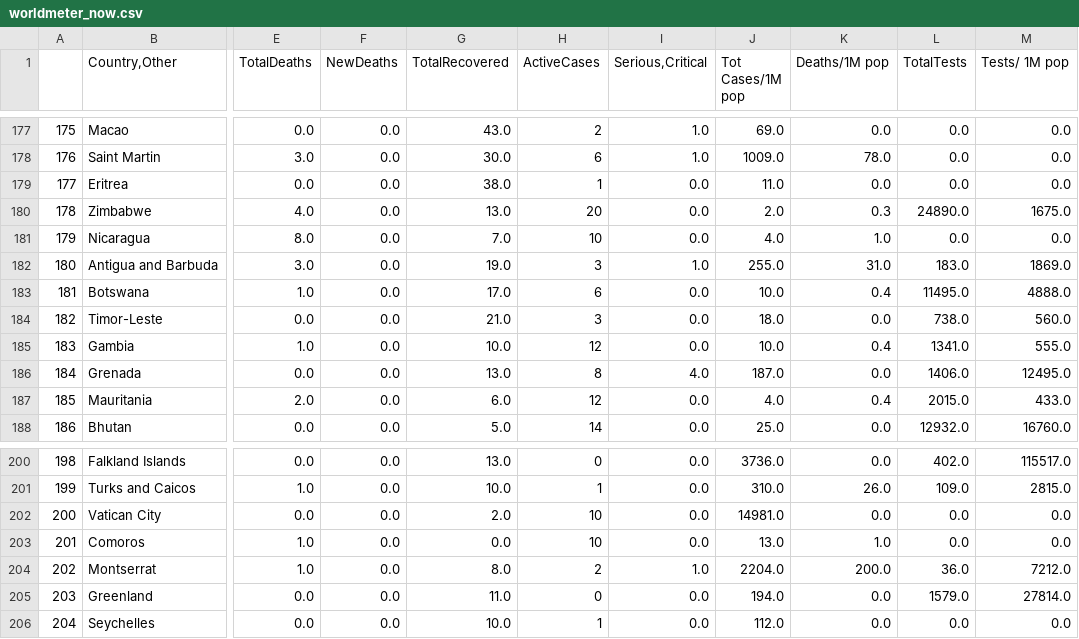
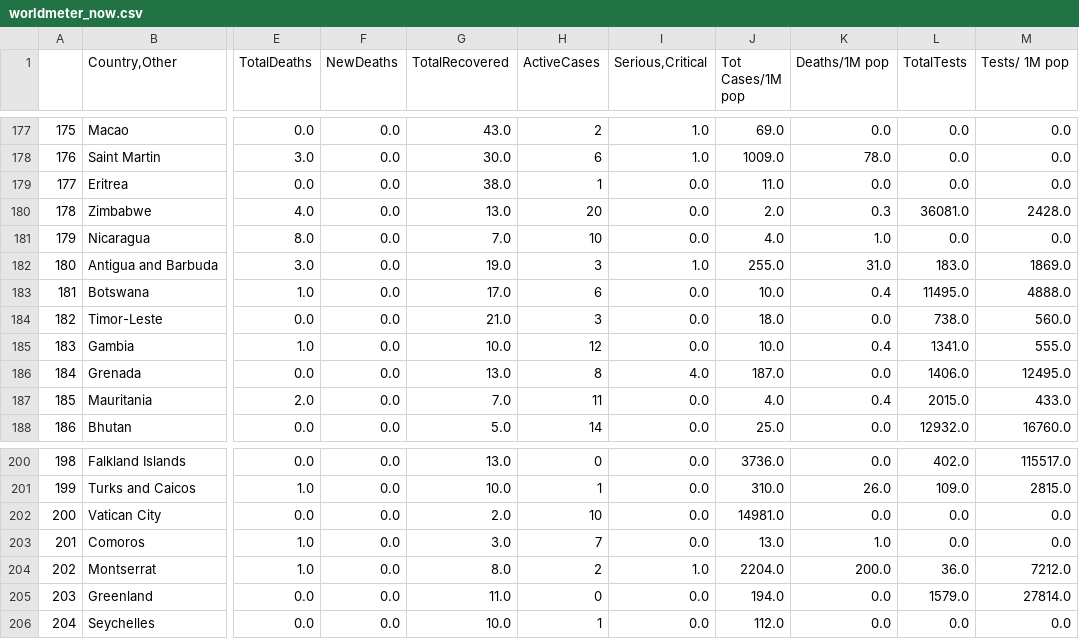
Before and after one commit to kevorkkeheian/DataScience, a CSV file: datasets/worldmeter_now.csv, drawn as a sheet; only a part is shown, gaps mark what is left out; the diff covers the shown part only; the diff names each change by its address in the sheet, - before the commit and + after, or states it on an @@ line.

```diff
--- a/datasets/worldmeter_now.csv
+++ b/datasets/worldmeter_now.csv
-L180 (TotalTests): 24890.0
+L180 (TotalTests): 36081.0
-M180 (Tests/ 1M pop): 1675.0
+M180 (Tests/ 1M pop): 2428.0
-G187 (TotalRecovered): 6.0
+G187 (TotalRecovered): 7.0
-H187 (ActiveCases): 12
+H187 (ActiveCases): 11
-G203 (TotalRecovered): 0.0
+G203 (TotalRecovered): 3.0
-H203 (ActiveCases): 10
+H203 (ActiveCases): 7
```
Also changed, not shown: 2 added rows, 2 removed rows and 94 edited cells elsewhere in this file, datasets/worldmeter_yesterday.csv.
